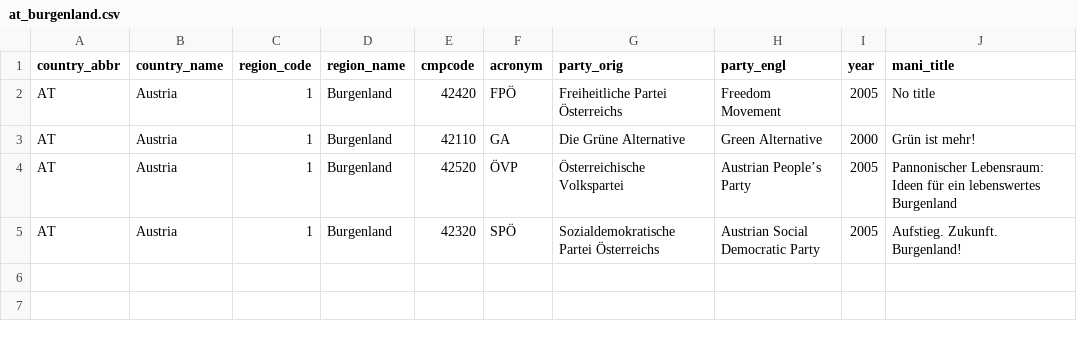
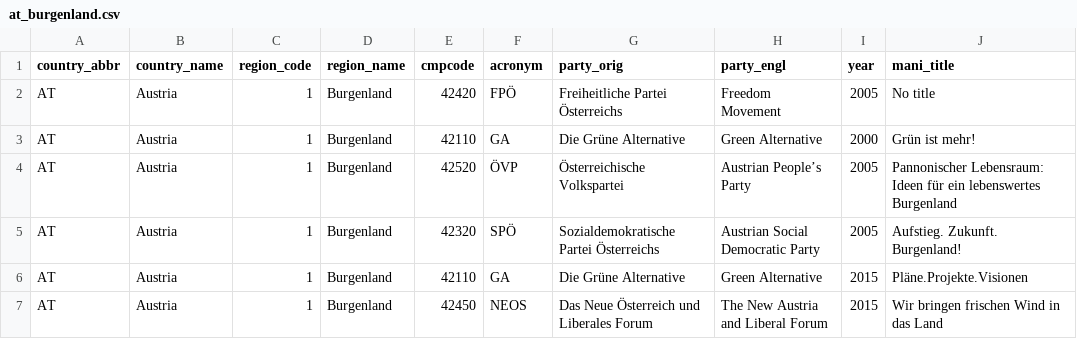
Before and after one commit to julianbernauer/polidoc, a CSV file: regions/austria/at_burgenland.csv, drawn as a sheet.

Commit message:
Update at_burgenland.csv

```diff
--- a/regions/austria/at_burgenland.csv
+++ b/regions/austria/at_burgenland.csv
@@ -5 +5,3 @@ AT,Austria,1,Burgenland,42520,ÖVP,Österreichische Volkspartei,Austrian People
 AT,Austria,1,Burgenland,42320,SPÖ,Sozialdemokratische Partei Österreichs,Austrian Social Democratic Party,2005,Aufstieg. Zukunft. Burgenland!
+AT,Austria,1,Burgenland,42110,GA,Die Grüne Alternative,Green Alternative,2015,Pläne.Projekte.Visionen
+AT,Austria,1,Burgenland,42450,NEOS,Das Neue Österreich und Liberales Forum,The New Austria and Liberal Forum,2015,Wir bringen frischen Wind in das Land
```
